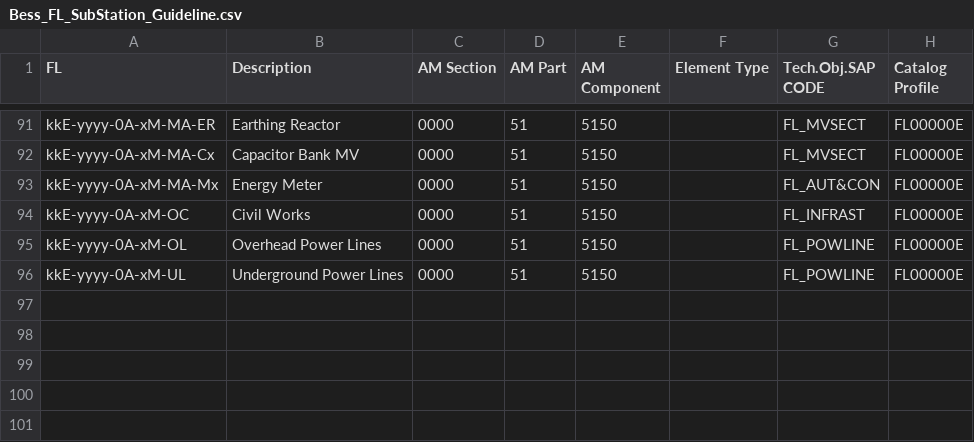
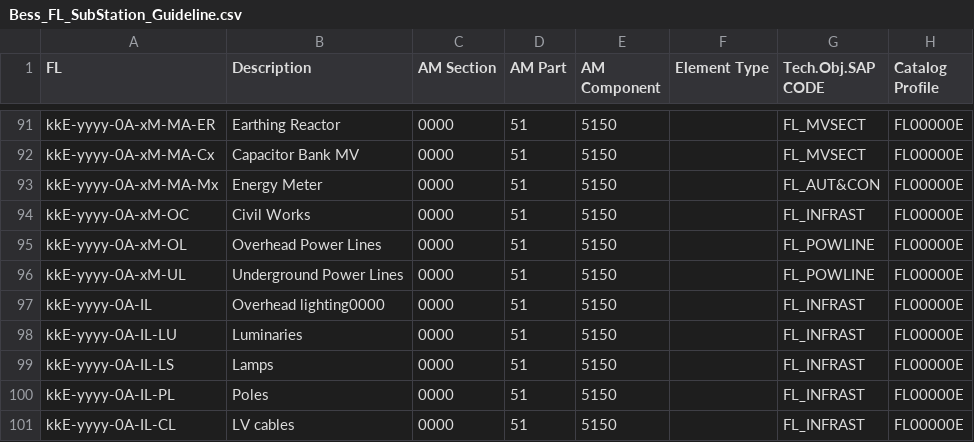
Before and after one commit to git-guppio/FL_Checker_PY, a CSV file: Config/Bess_FL_SubStation_Guideline.csv, drawn as a sheet; only a part is shown, gaps mark what is left out; the diff names each change by its address in the sheet, - before the commit and + after, or states it on an @@ line.

```diff
--- a/Config/Bess_FL_SubStation_Guideline.csv
+++ b/Config/Bess_FL_SubStation_Guideline.csv
+row 97: kkE-yyyy-0A-IL | Overhead lighting0000 | 0000 | 51 | 5150 |  | FL_INFRAST | FL00000E
+row 98: kkE-yyyy-0A-IL-LU | Luminaries | 0000 | 51 | 5150 |  | FL_INFRAST | FL00000E
+row 99: kkE-yyyy-0A-IL-LS | Lamps | 0000 | 51 | 5150 |  | FL_INFRAST | FL00000E
+row 100: kkE-yyyy-0A-IL-PL | Poles | 0000 | 51 | 5150 |  | FL_INFRAST | FL00000E
+row 101: kkE-yyyy-0A-IL-CL | LV cables | 0000 | 51 | 5150 |  | FL_INFRAST | FL00000E
```
Also changed, not shown: Config/Solar_FL_SubStation_Guideline.csv, Config/Wind_FL_SubStation_Guideline.csv, 12 other files.
